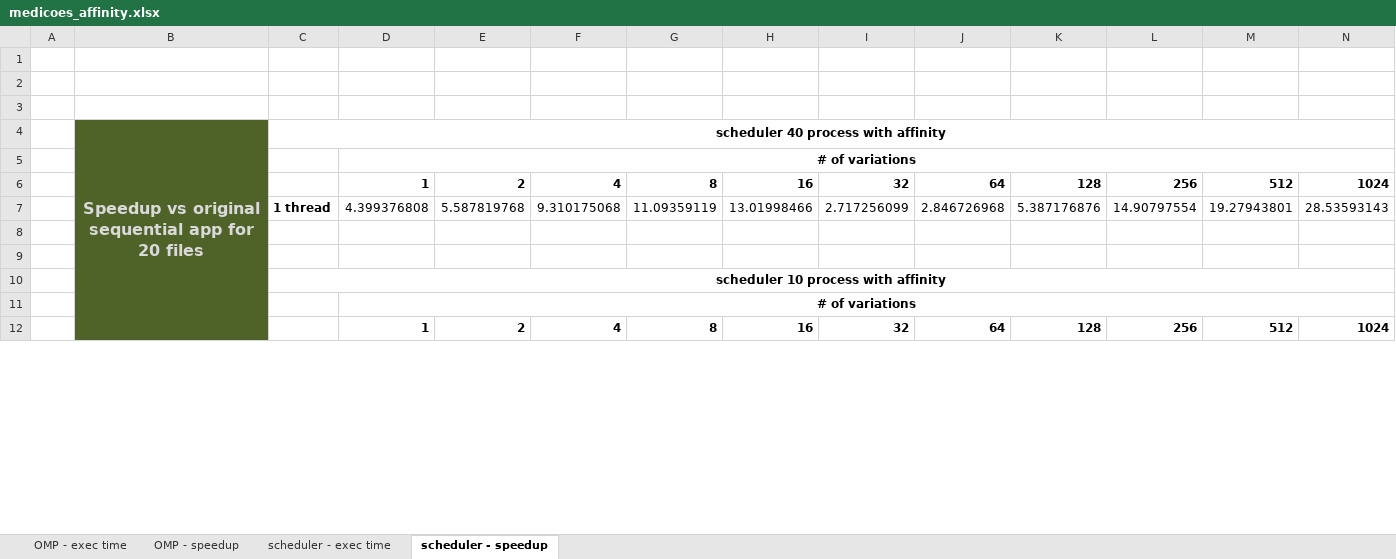
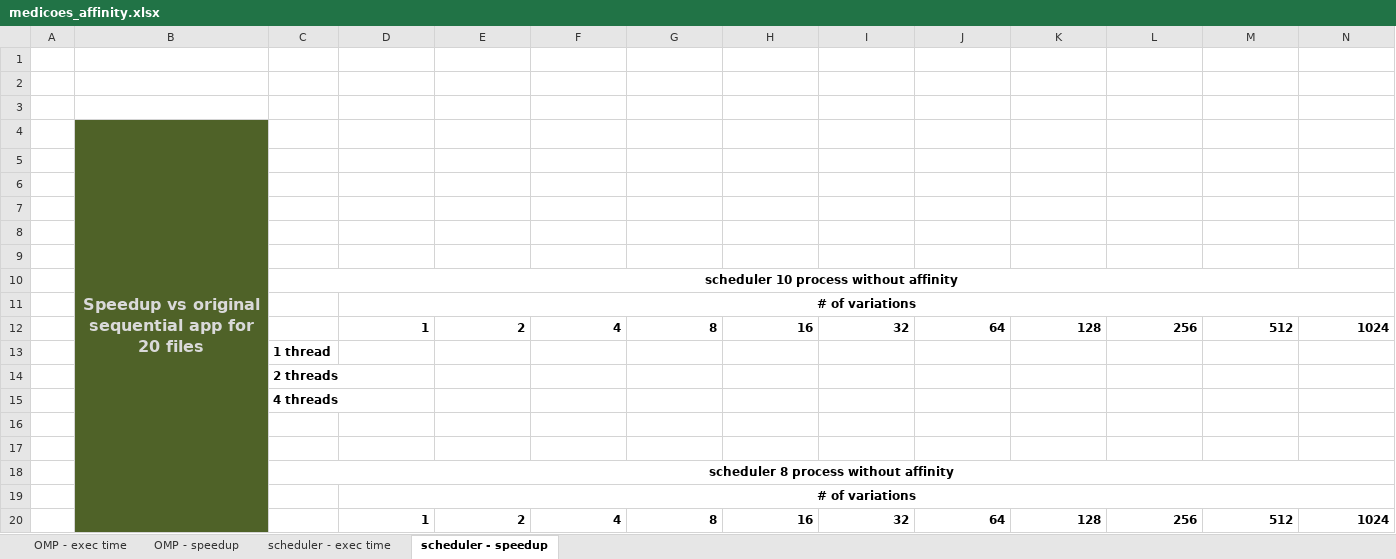
Before and after one commit to ampereira/papers, an Excel workbook: medicoes_affinity.xlsx, sheet scheduler - speedup, drawn as a sheet; only a part is shown; values as stored, in another font and other column widths than the file's, no borders; charts and pictures and conditional formats not drawn; removed rows and columns are numbered as before the commit, all else as after; the diff covers the shown part only; the diff names each change by its address in the sheet, - before the commit and + after, or states it on an @@ line.

```diff
--- a/medicoes_affinity.xlsx (sheet scheduler - speedup)
+++ b/medicoes_affinity.xlsx (sheet scheduler - speedup)
+row 4:  | Speedup vs original sequential app for 20 files
-row 5:  | Speedup vs original sequential app for 20 files | scheduler 40 process with affinity
+row 5: (empty)
-B4:B57 merged
-C4:N4 merged
+row 6: (empty)
+row 7: (empty)
+row 8: (empty)
+row 9: (empty)
+row 10:  |  | scheduler 10 process without affinity
-row 7:  |  | 1 thread | 4.399376808 | 5.587819768 | 9.310175068 | 11.09359119 | 13.01998466 | 2.717256099 | 2.846726968 | 5.387176876 | 14.90797554 | 19.27943801 | 28.53593143
+row 13:  |  | 1 thread
+row 14:  |  | 2 threads
+row 15:  |  | 4 threads
-C18: scheduler 10 process with affinity
+C18: scheduler 8 process without affinity
```
Also changed, not shown: 61 added rows, 18 removed rows, 88 edited cells and cell formats elsewhere in this sheet, sheet OMP - speedup, sheet scheduler - exec time, sheet OMP - exec time, charts or pictures, 21 other files.
